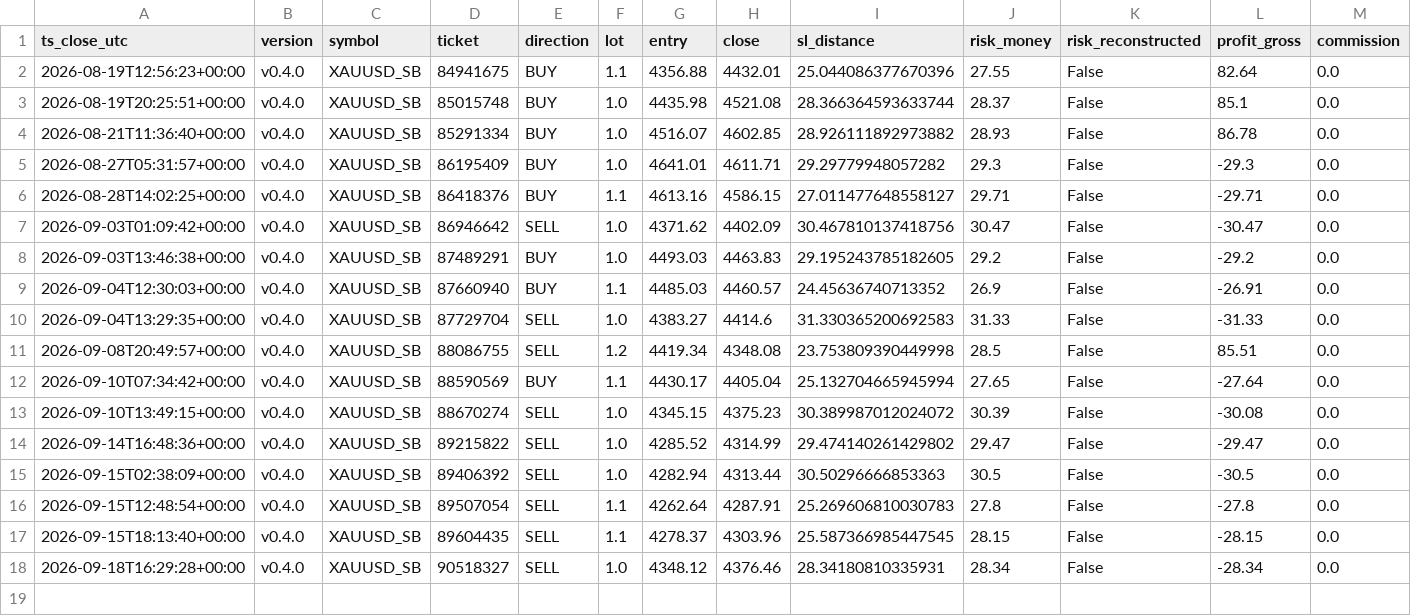
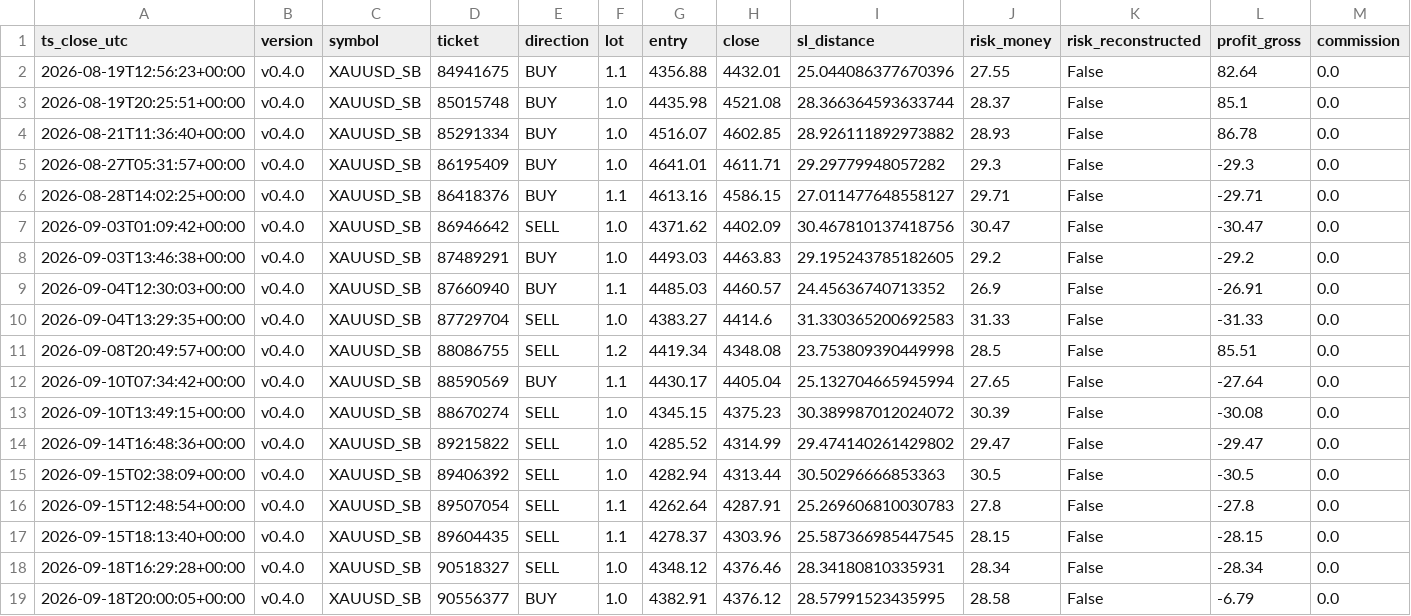
Before and after one commit to jorgenofuentes/tb-logs, a CSV file: trades_closed_XAUUSD_SB_v0.4.0.csv, drawn as a sheet; only a part is shown; rows hold the shown columns only; the diff names each change by its address in the sheet, - before the commit and + after, or states it on an @@ line.

```diff
--- a/trades_closed_XAUUSD_SB_v0.4.0.csv
+++ b/trades_closed_XAUUSD_SB_v0.4.0.csv
+row 19: 2026-09-18T20:00:05+00:00 | v0.4.0 | XAUUSD_SB | 90556377 | BUY | 1.0 | 4382.91 | 4376.12 | 28.57991523435995 | 28.58 | False | -6.79 | 0.0
```
Also changed, not shown: 3 other files.
